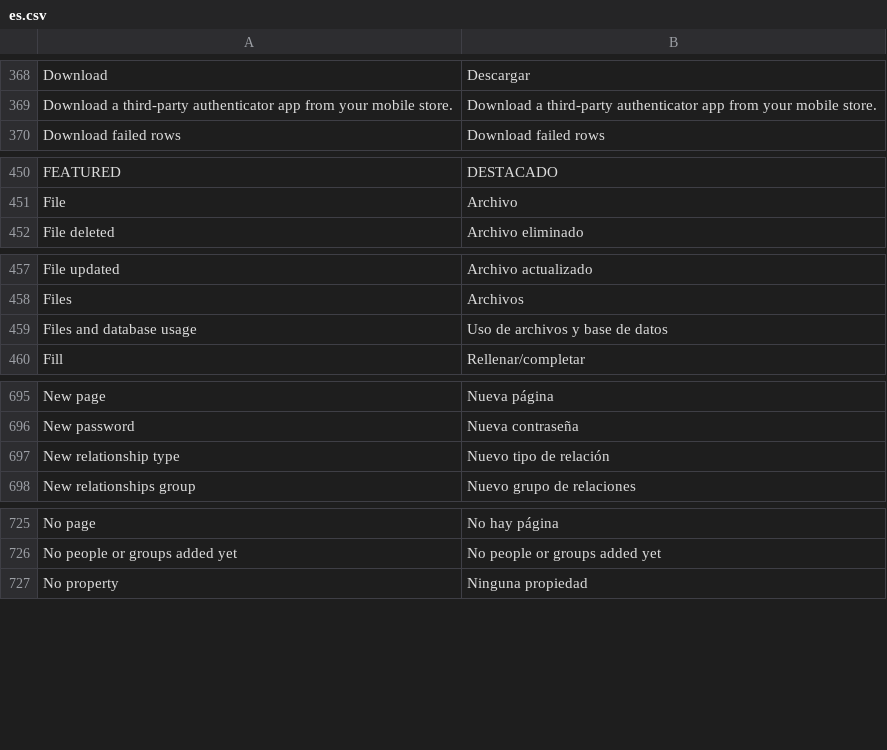
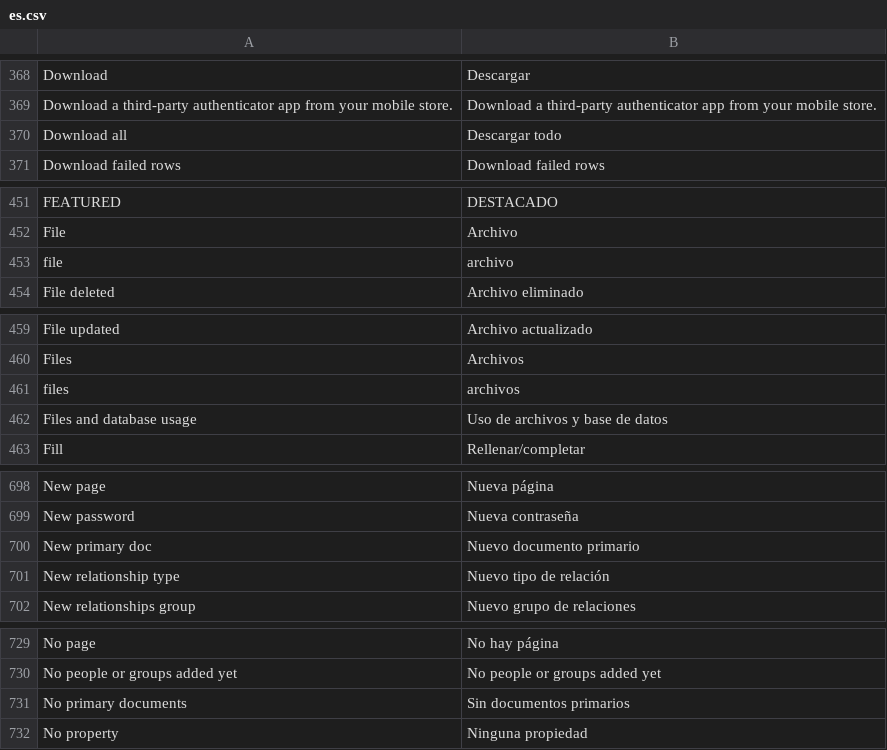
Before and after one commit to huridocs/uwazi, a CSV file: contents/ui-translations/es.csv, drawn as a sheet; only a part is shown, gaps mark what is left out; the diff covers the shown part only.

Commit message:
update translations

```diff
--- a/contents/ui-translations/es.csv
+++ b/contents/ui-translations/es.csv
@@ -380,2 +380,3 @@ Download,Descargar
 Download a third-party authenticator app from your mobile store.,Download a third-party authenticator app from your mobile store.
+Download all,Descargar todo
 Download failed rows,Download failed rows
@@ -466,2 +467,3 @@ FEATURED,DESTACADO
 File,Archivo
+file,archivo
 File deleted,Archivo eliminado
@@ -473,2 +475,3 @@ File updated,Archivo actualizado
 Files,Archivos
+files,archivos
 Files and database usage,Uso de archivos y base de datos
@@ -731,2 +734,3 @@ New page,Nueva página
 New password,Nueva contraseña
+New primary doc,Nuevo documento primario
 New relationship type,Nuevo tipo de relación
@@ -761,2 +765,3 @@ No page,No hay página
 No people or groups added yet,No people or groups added yet
+No primary documents,Sin documentos primarios
 No property,Ninguna propiedad
```
Also changed, not shown: 2 added rows elsewhere in this file, contents/ui-translations/ar.csv, contents/ui-translations/el.csv, 8 other files.
